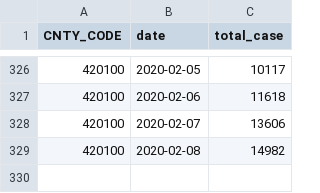
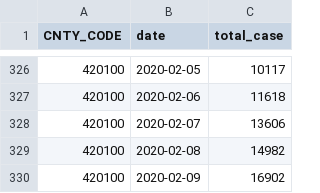
Before and after one commit to adamkucharski/2020-ncov, a CSV file: stoch_model/data/hubei_confirmed_cases.csv, drawn as a sheet; only a part is shown, gaps mark what is left out; the diff names each change by its address in the sheet, - before the commit and + after, or states it on an @@ line.

```diff
--- a/stoch_model/data/hubei_confirmed_cases.csv
+++ b/stoch_model/data/hubei_confirmed_cases.csv
+row 330: 420100 | 2020-02-09 | 16902
```
Also changed, not shown: stoch_model/inputs/theta_initial_conditions.csv, 8 other files.
